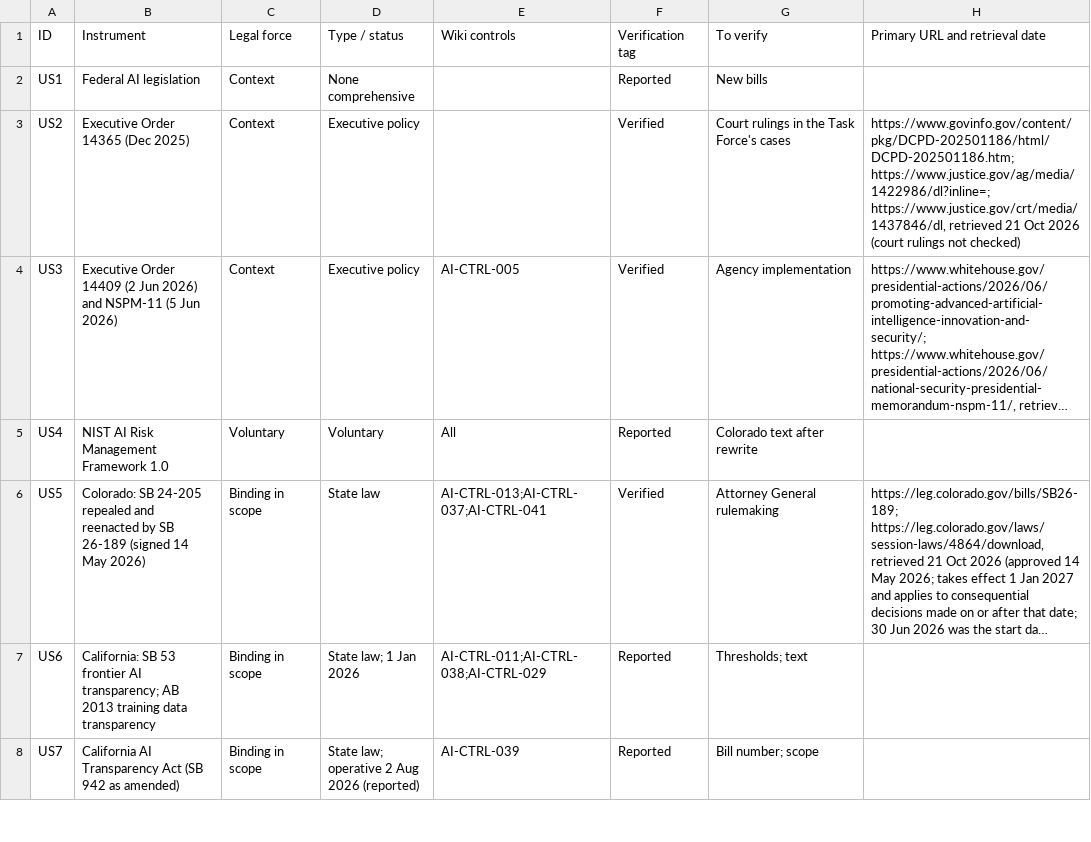
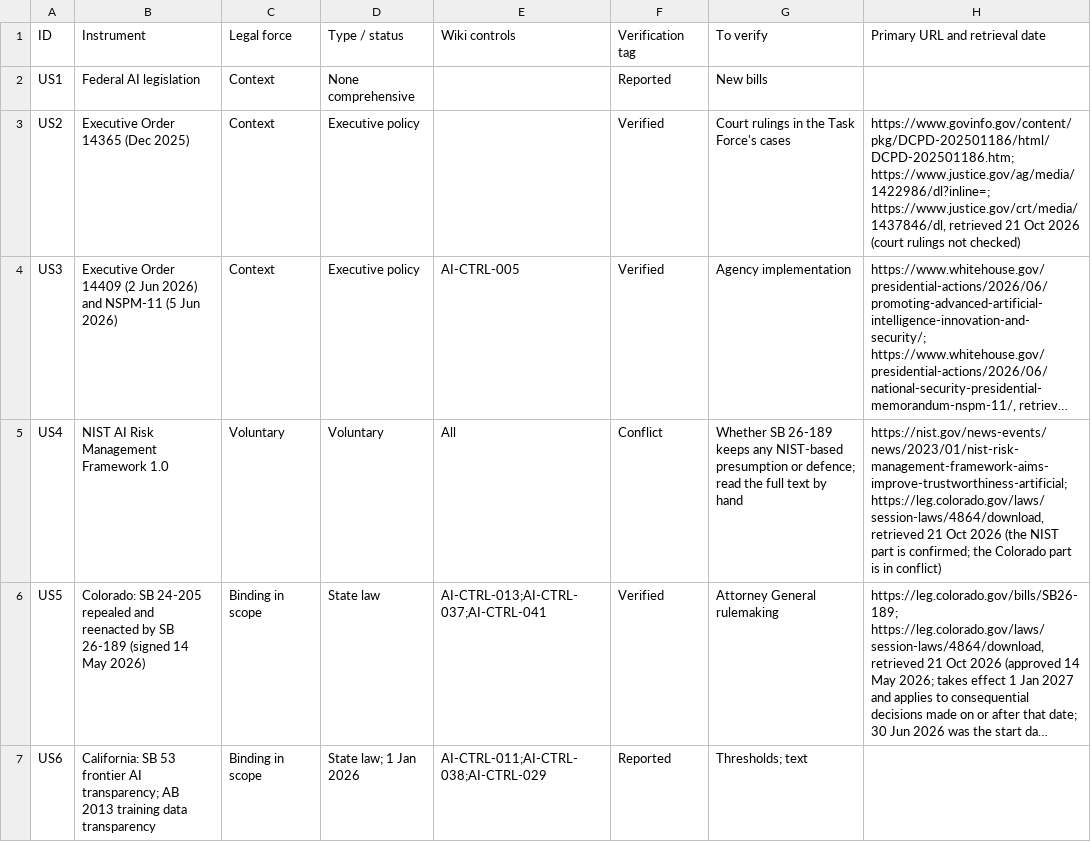
Before and after one commit to nachi065/AI-Security-Wiki, a CSV file: 22_US_AI_Compliance/data/crosswalk.csv, drawn as a sheet; only a part is shown; the shorter side is filled out with more unchanged rows; long unchanged cells end in …; the diff names each change by its address in the sheet, - before the commit and + after, or states it on an @@ line.

```diff
--- a/22_US_AI_Compliance/data/crosswalk.csv
+++ b/22_US_AI_Compliance/data/crosswalk.csv
-F5 (Verification tag): Reported
+F5 (Verification tag): Conflict
-G5 (To verify): Colorado text after rewrite
+G5 (To verify): Whether SB 26-189 keeps any NIST-based presumption or defence; read the full text by hand
-H5 (Primary URL and retrieval date): (empty)
+H5 (Primary URL and retrieval date): https://nist.gov/news-events/news/2023/01/nist-risk-management-framework-aims-improve-trustworthiness-artificial; https://leg.colorado.gov/laws/session-laws/4864/download, retrieved 21 Oct 2026 (the NIST part is confirmed; the Colorado part is in conflict)
```
Also changed, not shown: source/22_US_AI_Compliance/data/crosswalk.csv, 5 other files.
